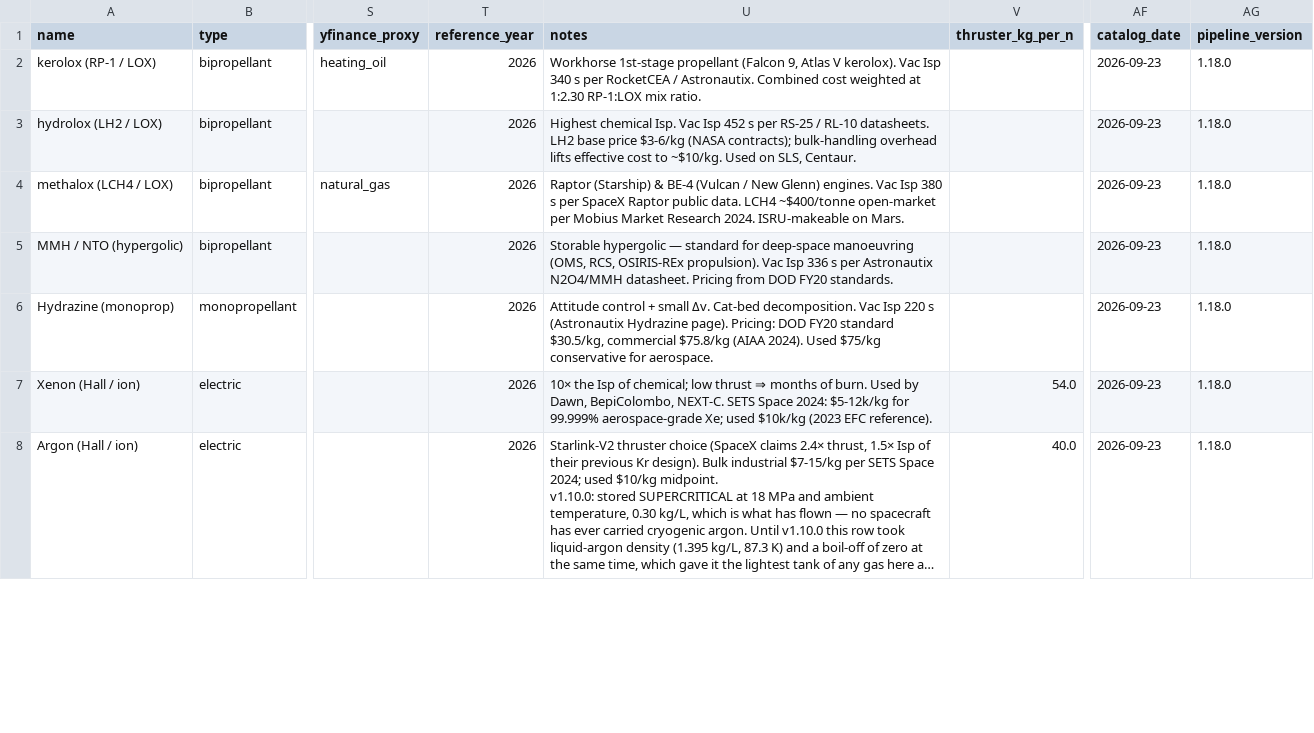
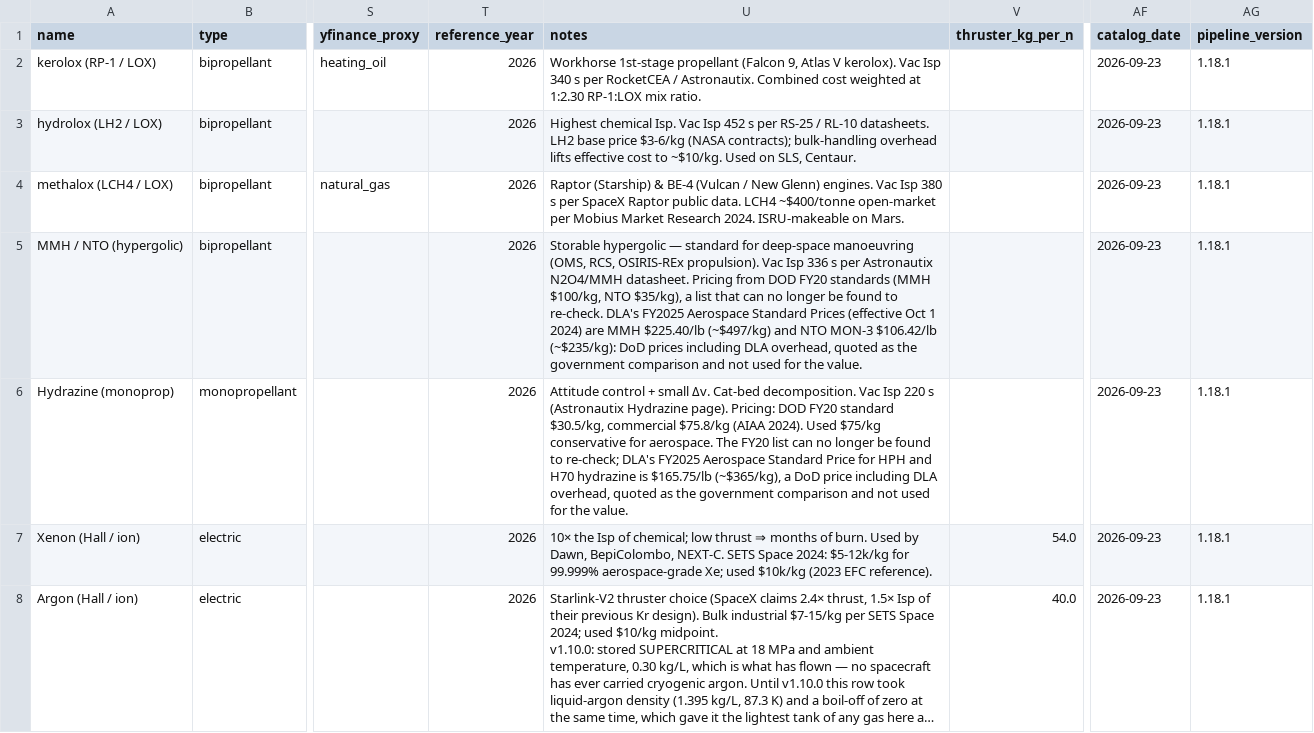
Before and after one commit to loggger101/spacecost, a CSV file: reference/propellants.csv, drawn as a sheet; only a part is shown, gaps mark what is left out; long unchanged cells end in …; the diff covers the shown part only; the diff names each change by its address in the sheet, - before the commit and + after, or states it on an @@ line.

Commit message:
Cut 0.6.1: correct four attributions (data contract 1.18.1)
The General_Research evidence registry read the documents behind four notes
cells and found the attribution, not the number, wrong:

- Mining reliability growth exponent (rc-084): MIL-HDBK-189C has no
  "active 0.3-0.6 / passive 0.1-0.2" split. Its Table II gives historical
  growth rates by system type (one-shot 0.27-0.64, time-based 0.23-0.53);
  0.30 sits near the bottom of both and stands.
- Starship (projected) (rc-082): the $90M is in Voyager's 424B4 prospectus
  (Jun 2025), not a 2026 contract; the FY2025 10-K states no price.
- MMH / NTO and Hydrazine (rc-083): the DOD FY20 basis cannot be re-checked;
  DLA's FY2025 Aerospace Standard Prices are quoted beside it as the
  government comparison. Values not re-pinned.

No value moved: a column-by-column comparison of all seven reference files
against 0.6.0 differs in notes (4 cells) and pipeline_version only. 235 tests
pass.

```diff
--- a/reference/propellants.csv
+++ b/reference/propellants.csv
-AG2:AG8 (pipeline_version): 1.18.0
+AG2:AG8 (pipeline_version): 1.18.1
-U5 (notes): …DOD FY20 standards.
+U5 (notes): …DOD FY20 standards (MMH $100/kg, NTO $35/kg), a list that can no longer be found to re-check. DLA's FY2025 Aerospace Standard Prices (effective Oct 1 2024) are MMH $225.40/lb (~$497/kg) and NTO MON-3 $106.42/lb (~$235/kg): DoD prices including DLA overhead, quoted as the government comparison and not used for the value.
-U6 (notes): …for aerospace.
+U6 (notes): …for aerospace. The FY20 list can no longer be found to re-check; DLA's FY2025 Aerospace Standard Price for HPH and H70 hydrazine is $165.75/lb (~$365/kg), a DoD price including DLA overhead, quoted as the government comparison and not used for the value.
```
Also changed, not shown: 34 edited cells elsewhere in this file, reference/delta_v_segments.csv, reference/environments.csv, 14 other files.
